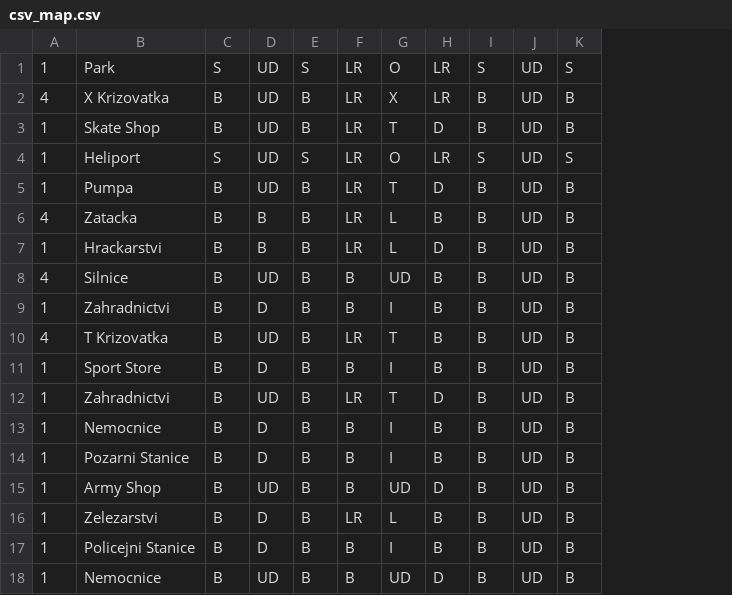
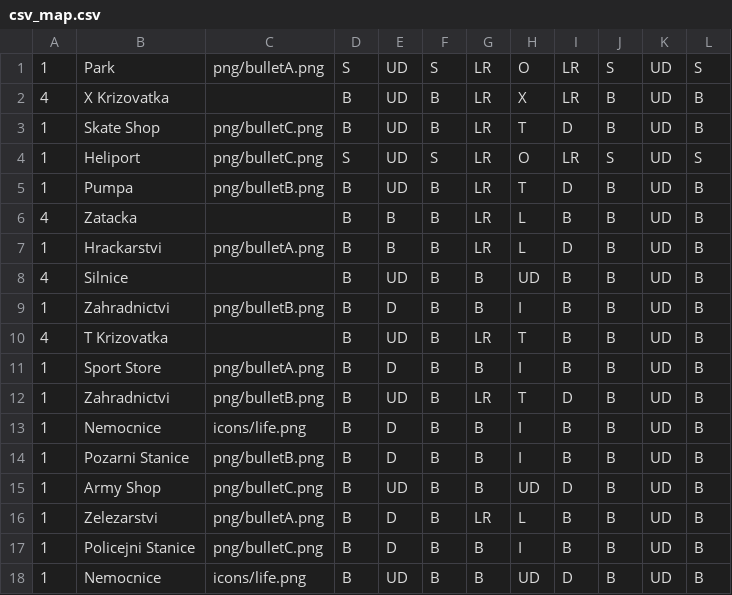
Before and after one commit to gdarai/cardgames, a CSV file: zombies_doom/cards/csv_map.csv, drawn as a sheet; the diff names each change by its address in the sheet, - before the commit and + after, or states it on an @@ line.

```diff
--- a/zombies_doom/cards/csv_map.csv
+++ b/zombies_doom/cards/csv_map.csv
+column C, rows 1-18: png/bulletA.png |  | png/bulletC.png | png/bulletC.png | png/bulletB.png |  | png/bulletA.png |  | png/bulletB.png |  | png/bulletA.png | png/bulletB.png | icons/life.png | png/bulletB.png | png/bulletC.png | png/bulletA.png | png/bulletC.png | icons/life.png
```
Also changed, not shown: zombies_doom/cards/csv_karty.csv, zombies_doom/cards/csv_loot.csv, 17 other files.
